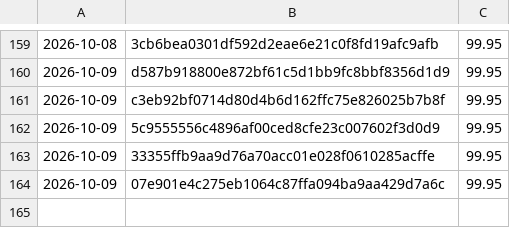
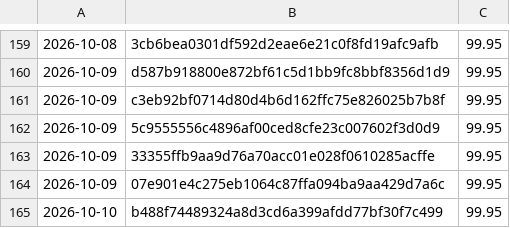
Before and after one commit to Danathar/sensi, a CSV file: coverage-trend.csv, drawn as a sheet; only a part is shown, gaps mark what is left out.

```diff
--- a/coverage-trend.csv
+++ b/coverage-trend.csv
@@ -164 +164,2 @@
 2026-10-09,07e901e4c275eb1064c87ffa094ba9aa429d7a6c,99.95
+2026-10-10,b488f74489324a8d3cd6a399afdd77bf30f7c499,99.95
```
